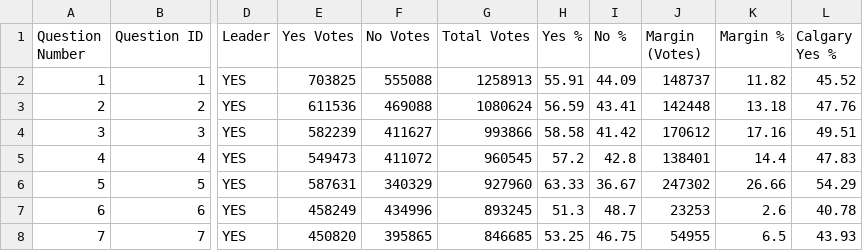
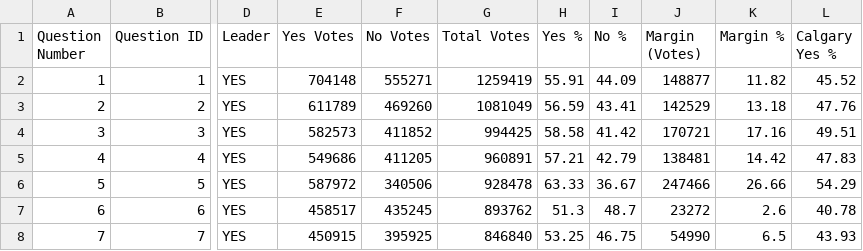
Before and after one commit to J7892/abresults, a CSV file: data/referendum_summary.csv, drawn as a sheet; only a part is shown, gaps mark what is left out; the diff covers the shown part only; the diff names each change by its address in the sheet, - before the commit and + after, or states it on an @@ line.

Commit message:
Auto-update referendum returns: 2026-10-20 14:13:31 UTC

```diff
--- a/data/referendum_summary.csv
+++ b/data/referendum_summary.csv
-E2 (Yes Votes): 703825
+E2 (Yes Votes): 704148
-F2 (No Votes): 555088
+F2 (No Votes): 555271
-G2 (Total Votes): 1258913
+G2 (Total Votes): 1259419
-J2 (Margin (Votes)): 148737
+J2 (Margin (Votes)): 148877
-E3 (Yes Votes): 611536
+E3 (Yes Votes): 611789
-F3 (No Votes): 469088
+F3 (No Votes): 469260
-G3 (Total Votes): 1080624
+G3 (Total Votes): 1081049
-J3 (Margin (Votes)): 142448
+J3 (Margin (Votes)): 142529
-E4 (Yes Votes): 582239
+E4 (Yes Votes): 582573
-F4 (No Votes): 411627
+F4 (No Votes): 411852
-G4 (Total Votes): 993866
+G4 (Total Votes): 994425
-J4 (Margin (Votes)): 170612
+J4 (Margin (Votes)): 170721
-E5 (Yes Votes): 549473
+E5 (Yes Votes): 549686
-F5 (No Votes): 411072
+F5 (No Votes): 411205
-G5 (Total Votes): 960545
+G5 (Total Votes): 960891
-H5 (Yes %): 57.2
+H5 (Yes %): 57.21
-I5 (No %): 42.8
+I5 (No %): 42.79
-J5 (Margin (Votes)): 138401
+J5 (Margin (Votes)): 138481
-K5 (Margin %): 14.4
+K5 (Margin %): 14.42
-E6 (Yes Votes): 587631
+E6 (Yes Votes): 587972
-F6 (No Votes): 340329
+F6 (No Votes): 340506
-G6 (Total Votes): 927960
+G6 (Total Votes): 928478
-J6 (Margin (Votes)): 247302
+J6 (Margin (Votes)): 247466
-E7 (Yes Votes): 458249
+E7 (Yes Votes): 458517
-F7 (No Votes): 434996
+F7 (No Votes): 435245
-G7 (Total Votes): 893245
+G7 (Total Votes): 893762
-J7 (Margin (Votes)): 23253
+J7 (Margin (Votes)): 23272
-E8 (Yes Votes): 450820
+E8 (Yes Votes): 450915
-F8 (No Votes): 395865
+F8 (No Votes): 395925
-G8 (Total Votes): 846685
+G8 (Total Votes): 846840
-J8 (Margin (Votes)): 54955
+J8 (Margin (Votes)): 54990
```
Also changed, not shown: 15 edited cells elsewhere in this file, data/voting_methods.csv, 2 other files.
